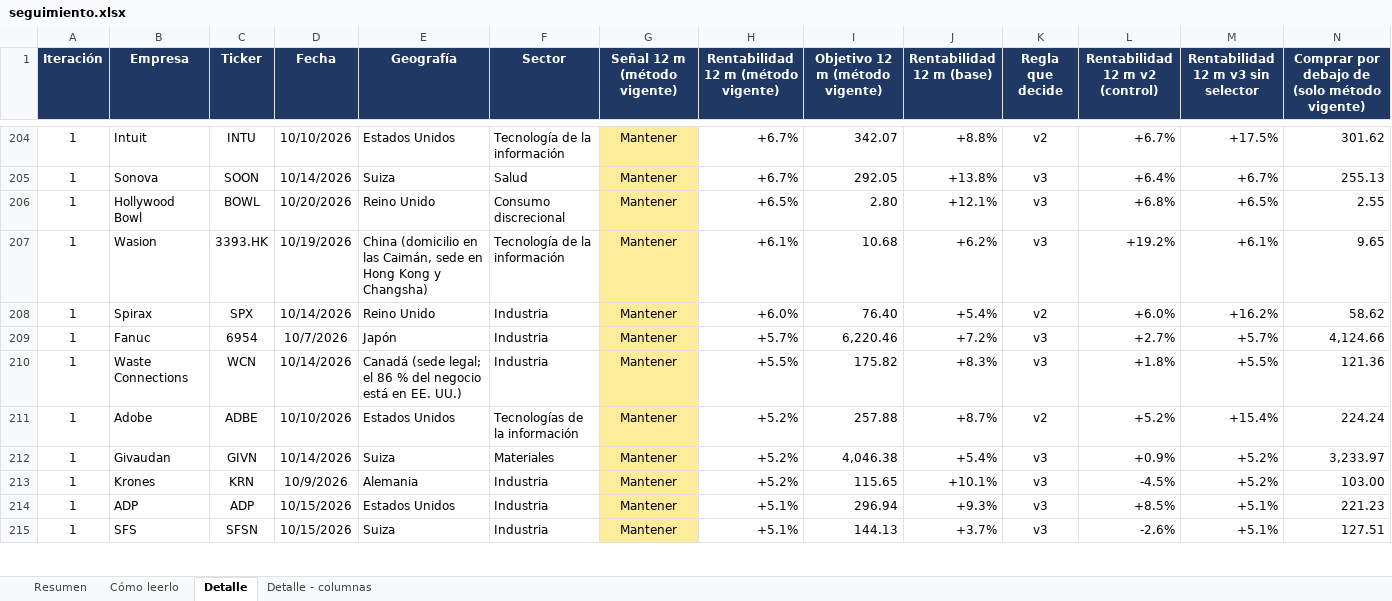
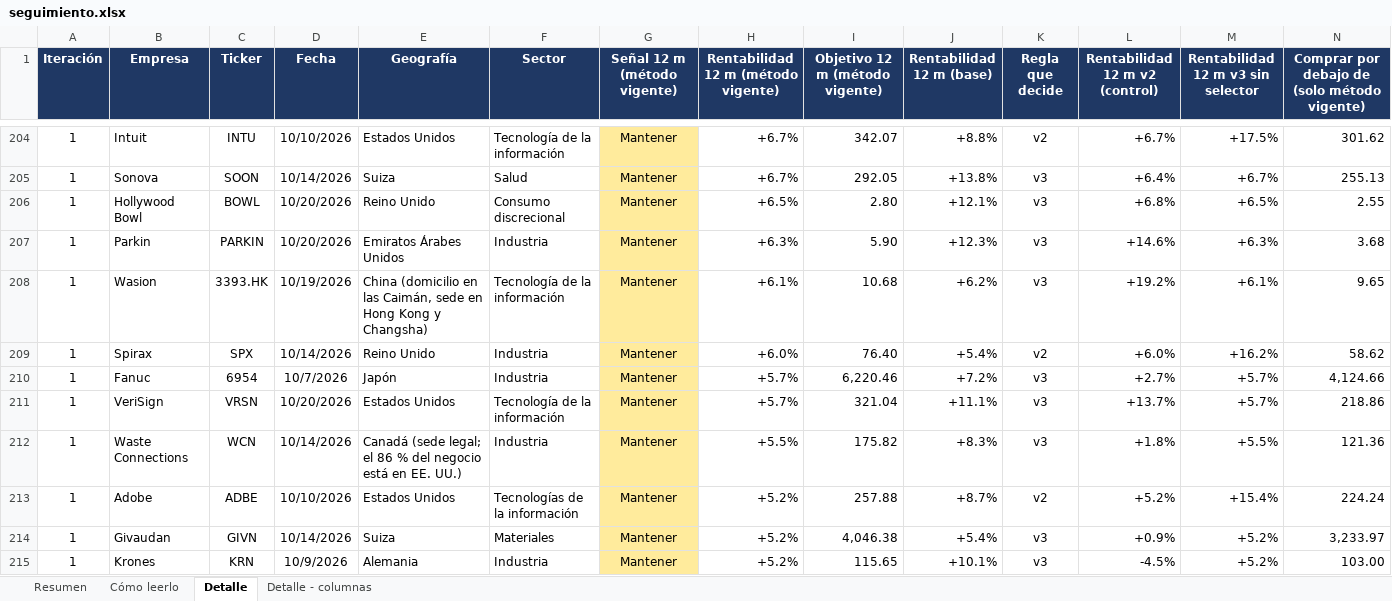
Before and after one commit to HotisS/analisis-inversion, an Excel workbook: seguimiento.xlsx, sheet Detalle, drawn as a sheet; only a part is shown, gaps mark what is left out; the shorter side is filled out with more unchanged rows; values as stored, in another font and other column widths than the file's, no borders; rows hold the shown columns only; the diff names each change by its address in the sheet, - before the commit and + after, or states it on an @@ line.

```diff
--- a/seguimiento.xlsx (sheet Detalle)
+++ b/seguimiento.xlsx (sheet Detalle)
+row 207: 1 | Parkin | PARKIN | 10/20/2026 | Emiratos Árabes Unidos | Industria | Mantener | +6.3% | 5.90 | +12.3% | v3 | +14.6% | +6.3% | 3.68
+row 211: 1 | VeriSign | VRSN | 10/20/2026 | Estados Unidos | Tecnología de la información | Mantener | +5.7% | 321.04 | +11.1% | v3 | +13.7% | +5.7% | 218.86
```
Also changed, not shown: sheet Resumen, 27 other files.
